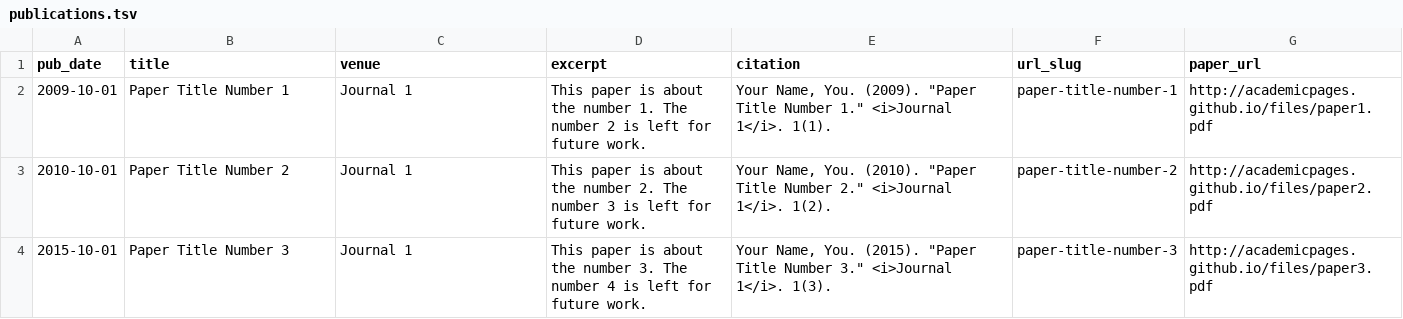
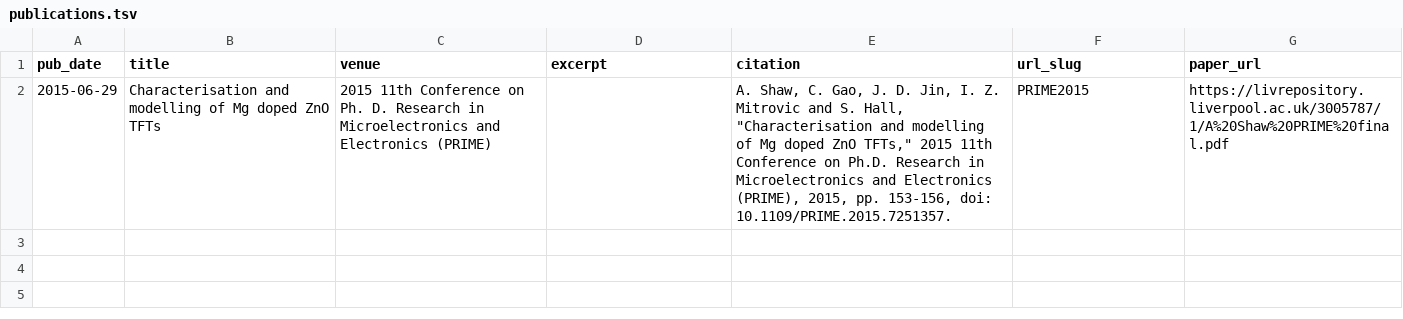
Before and after one commit to gaochangw/gaochangw.github.io, a TSV file: markdown_generator/publications.tsv, drawn as a sheet.

```diff
--- a/markdown_generator/publications.tsv
+++ b/markdown_generator/publications.tsv
@@ -1,4 +1,2 @@
 pub_date	title	venue	excerpt	citation	url_slug	paper_url
-2009-10-01	Paper Title Number 1	Journal 1	This paper is about the number 1. The number 2 is left for future work.	Your Name, You. (2009). "Paper Title Number 1." <i>Journal 1</i>. 1(1).	paper-title-number-1	http://academicpages.github.io/files/paper1.pdf
-2010-10-01	Paper Title Number 2	Journal 1	This paper is about the number 2. The number 3 is left for future work.	Your Name, You. (2010). "Paper Title Number 2." <i>Journal 1</i>. 1(2).	paper-title-number-2	http://academicpages.github.io/files/paper2.pdf
-2015-10-01	Paper Title Number 3	Journal 1	This paper is about the number 3. The number 4 is left for future work.	Your Name, You. (2015). "Paper Title Number 3." <i>Journal 1</i>. 1(3).	paper-title-number-3	http://academicpages.github.io/files/paper3.pdf
+2015-06-29	Characterisation and modelling of Mg doped ZnO TFTs	2015 11th Conference on Ph. D. Research in Microelectronics and Electronics (PRIME)		"A. Shaw, C. Gao, J. D. Jin, I. Z. Mitrovic and S. Hall, ""Characterisation and modelling of Mg doped ZnO TFTs,"" 2015 11th Conference on Ph.D. Research in Microelectronics and Electronics (PRIME), 2015, pp. 153-156, doi: 10.1109/PRIME.2015.7251357."	PRIME2015	https://livrepository.liverpool.ac.uk/3005787/1/A%20Shaw%20PRIME%20final.pdf
```
Also changed, not shown: 6 other files.
